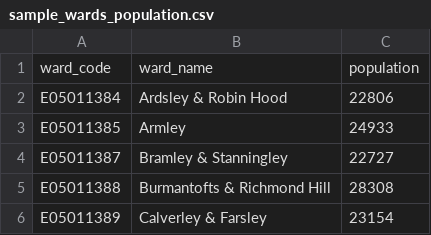
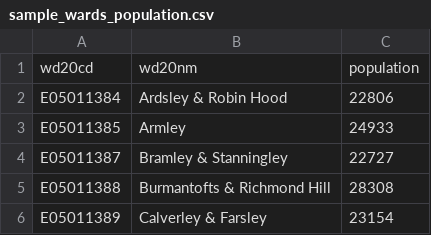
Before and after one commit to jeremy-large/CODiT, a CSV file: share/codit/data/city/population/sample_wards_population.csv, drawn as a sheet; only a part is shown; removed rows and columns are numbered as before the commit, all else as after; the diff names each change by its address in the sheet, - before the commit and + after, or states it on an @@ line.

Commit message:
Assign LSOA to accommodations' coordinates 1. Move logic of "obtain_wards_of_coords.ipynb" into allocate_coordinates_to_districts() in home_location.py 2. Refactor obtain_wards_of_coords to be reused for assignment of both wards and LSOAs to accommodation coordinates 3. Refactor build_households_home_list process to adapt to variant columns like wards_code or lsoa_code 4. Replace "obtain_accommodation_coords.ipynb" with calling of query_accommodation_coords.request_coords_to_csv() in script 5. Move the calling of allocate_coordinates_to_districts() into script 6. Add argparser to control which function to be called in script 7. Add LSOA object changes in regions.py and home_locations.py

```diff
--- a/share/codit/data/city/population/sample_wards_population.csv
+++ b/share/codit/data/city/population/sample_wards_population.csv
-row 1: ward_code | ward_name | population
+row 1: wd20cd | wd20nm | population
```
Also changed, not shown: 12 other files.
